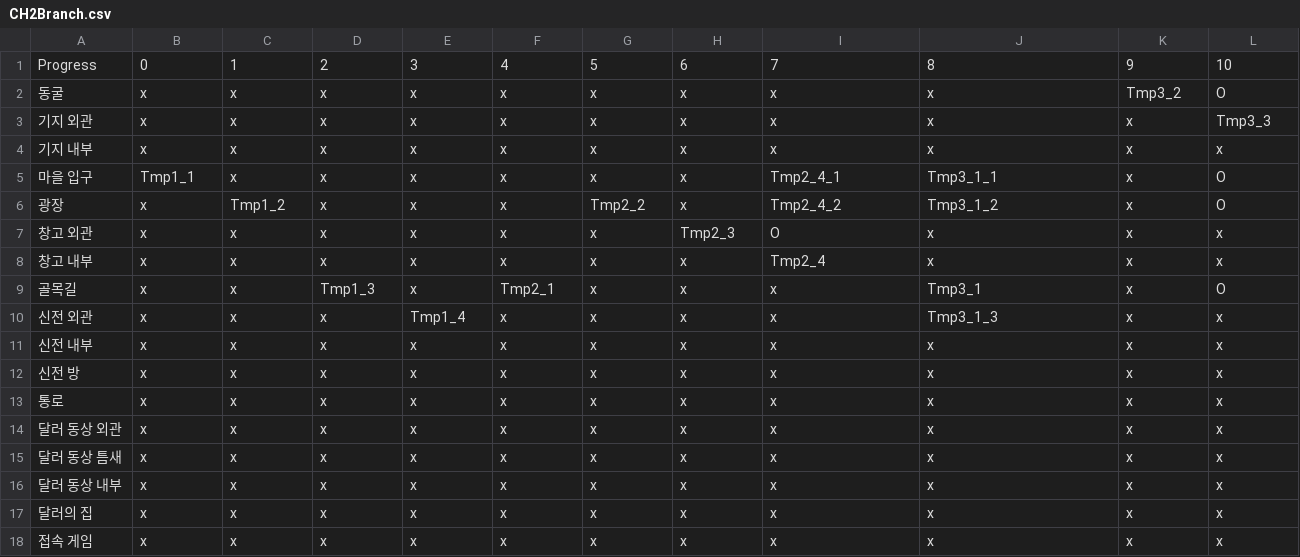
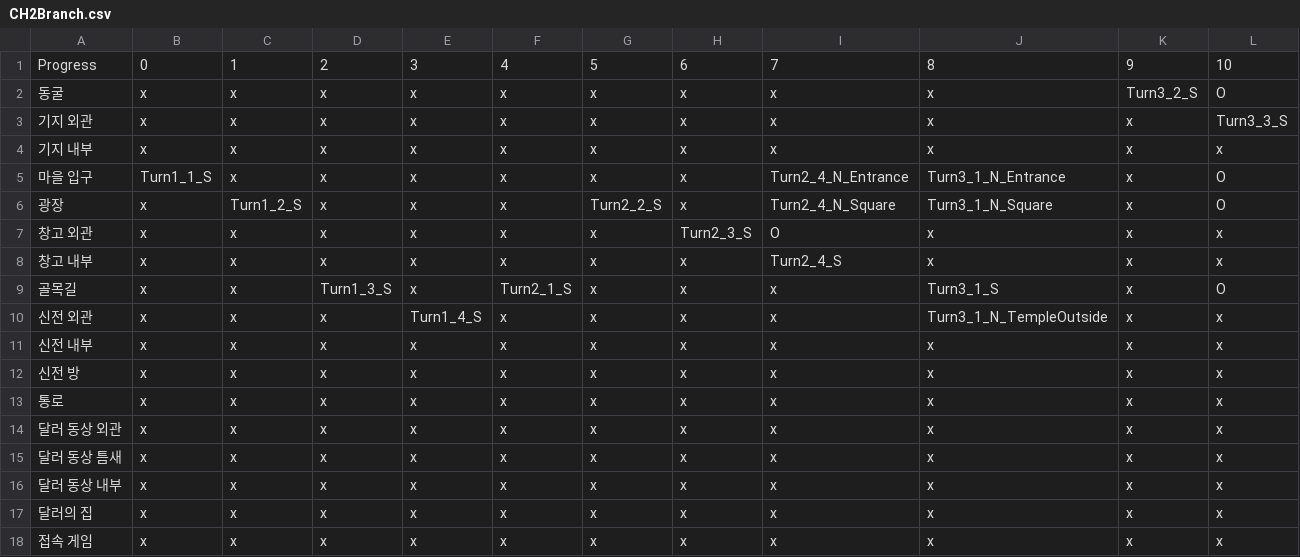
Before and after one commit to GG-Studio-990001/Grayed-Game, a CSV file: Assets/Resources/CH2Branch.csv, drawn as a sheet.

Commit message:
Add CH2 Dialogues Turn1~3

```diff
--- a/Assets/Resources/CH2Branch.csv
+++ b/Assets/Resources/CH2Branch.csv
@@ -1,11 +1,11 @@
 Progress,0,1,2,3,4,5,6,7,8,9,10
-동굴,x,x,x,x,x,x,x,x,x,Tmp3_2,O
-기지 외관,x,x,x,x,x,x,x,x,x,x,Tmp3_3
+동굴,x,x,x,x,x,x,x,x,x,Turn3_2_S,O
+기지 외관,x,x,x,x,x,x,x,x,x,x,Turn3_3_S
 기지 내부,x,x,x,x,x,x,x,x,x,x,x
-마을 입구,Tmp1_1,x,x,x,x,x,x,Tmp2_4_1,Tmp3_1_1,x,O
-광장,x,Tmp1_2,x,x,x,Tmp2_2,x,Tmp2_4_2,Tmp3_1_2,x,O
-창고 외관,x,x,x,x,x,x,Tmp2_3,O,x,x,x
-창고 내부,x,x,x,x,x,x,x,Tmp2_4,x,x,x
-골목길,x,x,Tmp1_3,x,Tmp2_1,x,x,x,Tmp3_1,x,O
-신전 외관,x,x,x,Tmp1_4,x,x,x,x,Tmp3_1_3,x,x
+마을 입구,Turn1_1_S,x,x,x,x,x,x,Turn2_4_N_Entrance,Turn3_1_N_Entrance,x,O
+광장,x,Turn1_2_S,x,x,x,Turn2_2_S,x,Turn2_4_N_Square,Turn3_1_N_Square,x,O
+창고 외관,x,x,x,x,x,x,Turn2_3_S,O,x,x,x
+창고 내부,x,x,x,x,x,x,x,Turn2_4_S,x,x,x
+골목길,x,x,Turn1_3_S,x,Turn2_1_S,x,x,x,Turn3_1_S,x,O
+신전 외관,x,x,x,Turn1_4_S,x,x,x,x,Turn3_1_N_TempleOutside,x,x
 신전 내부,x,x,x,x,x,x,x,x,x,x,x
```
Also changed, not shown: 15 other files.
